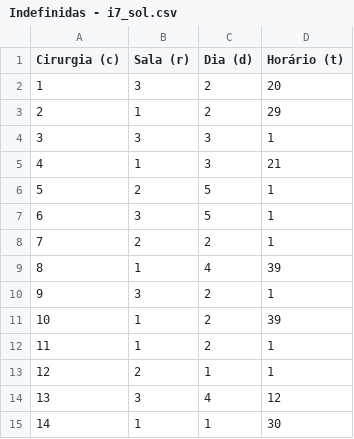
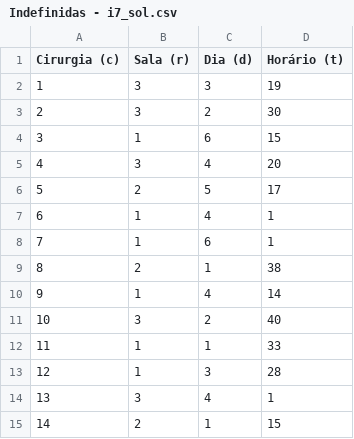
Before and after one commit to fogodev/aco_surgeries, a CSV file: sample_data/Indefinidas - i7_sol.csv, drawn as a sheet; only a part is shown; the diff covers the shown part only.

```diff
--- a/sample_data/Indefinidas - i7_sol.csv
+++ b/sample_data/Indefinidas - i7_sol.csv
@@ -1,15 +1,15 @@
 Cirurgia (c);Sala (r);Dia (d);Horário (t)
-1;3;2;20
-2;1;2;29
-3;3;3;1
-4;1;3;21
-5;2;5;1
-6;3;5;1
-7;2;2;1
-8;1;4;39
-9;3;2;1
-10;1;2;39
-11;1;2;1
-12;2;1;1
-13;3;4;12
-14;1;1;30
+1;3;3;19
+2;3;2;30
+3;1;6;15
+4;3;4;20
+5;2;5;17
+6;1;4;1
+7;1;6;1
+8;2;1;38
+9;1;4;14
+10;3;2;40
+11;1;1;33
+12;1;3;28
+13;3;4;1
+14;2;1;15
```
Also changed, not shown: 79 edited cells elsewhere in this file, 11 other files.
